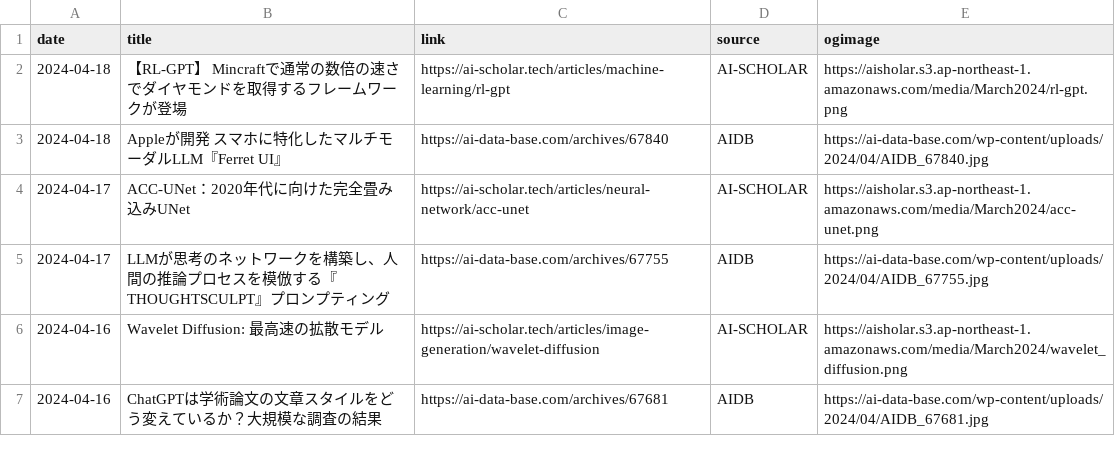
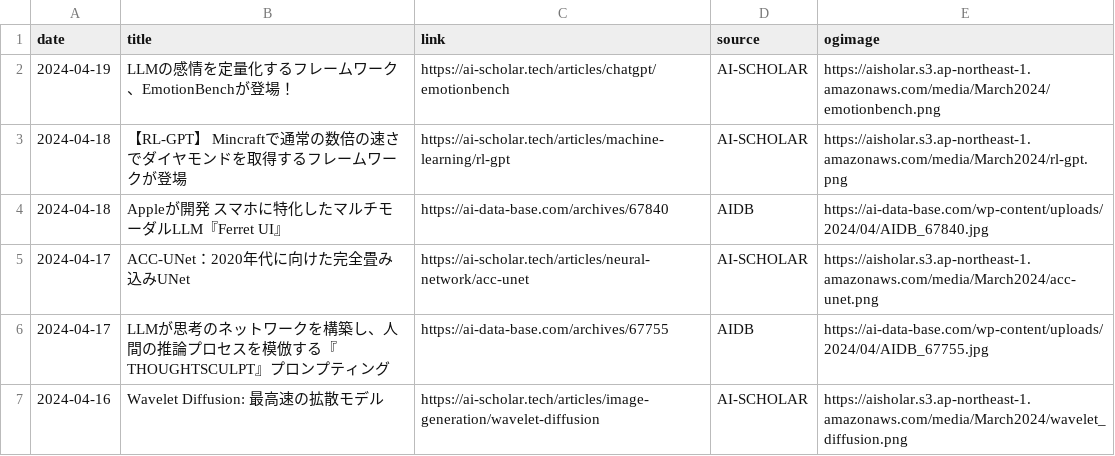
Before and after one commit to kdingn/news-page, a CSV file: src/assets/articles.csv, drawn as a sheet; only a part is shown; the shorter side is filled out with more unchanged rows; the diff names each change by its address in the sheet, - before the commit and + after, or states it on an @@ line.

```diff
--- a/src/assets/articles.csv
+++ b/src/assets/articles.csv
+row 2: 2024-04-19 | LLMの感情を定量化するフレームワーク、EmotionBenchが登場！ | https://ai-scholar.tech/articles/chatgpt/emotionbench | AI-SCHOLAR | https://aisholar.s3.ap-northeast-1.amazonaws.com/media/March2024/emotionbench.png
```
